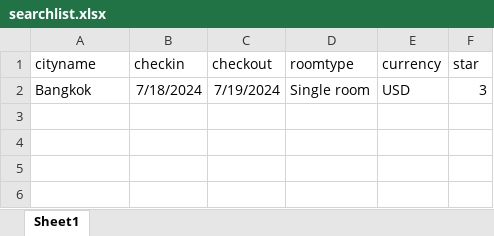
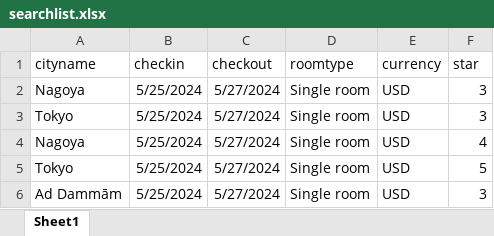
Before and after one commit to xxh200812345/trivago_scraping, an Excel workbook: res/searchlist.xlsx, sheet Sheet1, drawn as a sheet; values as stored, in another font and other column widths than the file's, no borders; conditional formats not drawn; the diff names each change by its address in the sheet, - before the commit and + after, or states it on an @@ line.

```diff
--- a/res/searchlist.xlsx (sheet Sheet1)
+++ b/res/searchlist.xlsx (sheet Sheet1)
-A2 (cityname): Bangkok
+A2 (cityname): Nagoya
-B2 (checkin): 7/18/2024
+B2 (checkin): 5/25/2024
-C2 (checkout): 7/19/2024
+C2 (checkout): 5/27/2024
+row 3: Tokyo | 5/25/2024 | 5/27/2024 | Single room | USD | 3
+row 4: Nagoya | 5/25/2024 | 5/27/2024 | Single room | USD | 4
+row 5: Tokyo | 5/25/2024 | 5/27/2024 | Single room | USD | 5
+row 6: Ad Dammām | 5/25/2024 | 5/27/2024 | Single room | USD | 3
```
Also changed, not shown: 6 other files.
